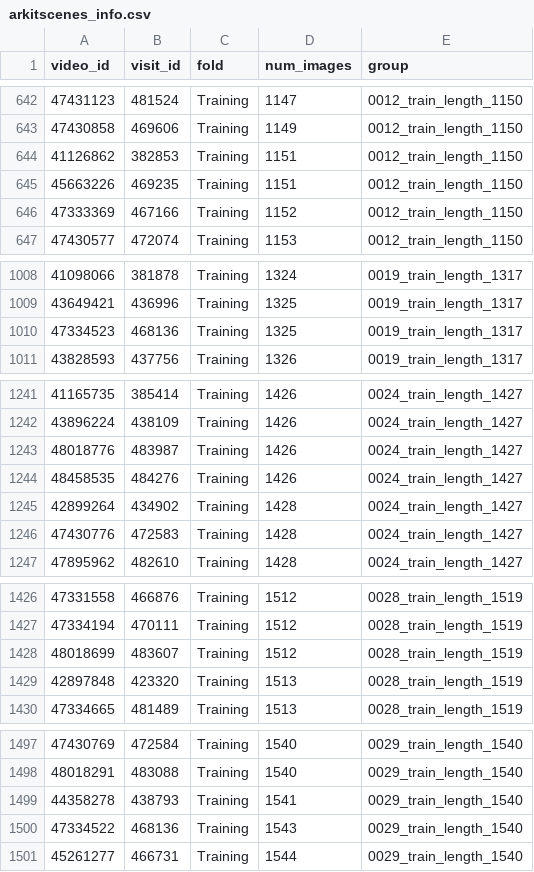
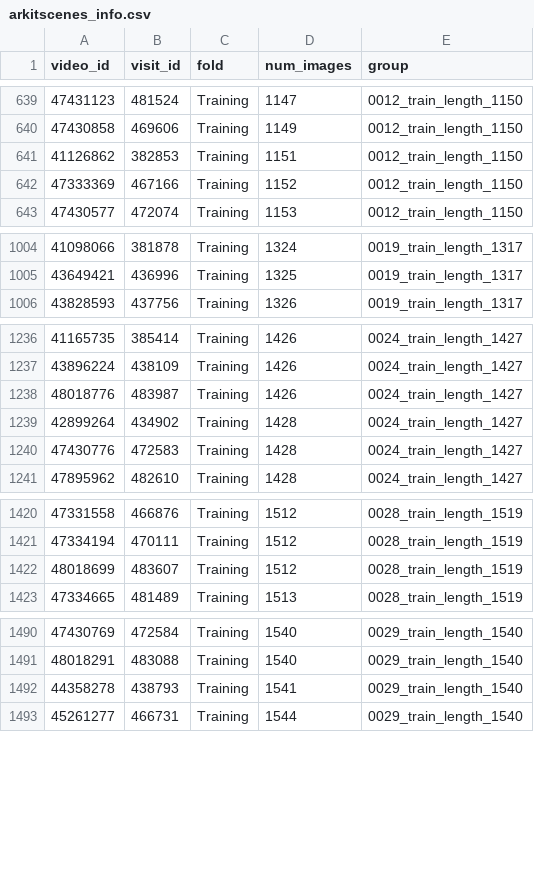
Before and after one commit to cvg/LabelMaker, a CSV file: pipeline/arkitscenes_info.csv, drawn as a sheet; only a part is shown, gaps mark what is left out; the diff covers the shown part only; the diff names each change by its address in the sheet, - before the commit and + after, or states it on an @@ line.

```diff
--- a/pipeline/arkitscenes_info.csv
+++ b/pipeline/arkitscenes_info.csv
-row 645: 45663226 | 469235 | Training | 1151 | 0012_train_length_1150
-row 1010: 47334523 | 468136 | Training | 1325 | 0019_train_length_1317
-row 1244: 48458535 | 484276 | Training | 1426 | 0024_train_length_1427
-row 1429: 42897848 | 423320 | Training | 1513 | 0028_train_length_1519
-row 1500: 47334522 | 468136 | Training | 1543 | 0029_train_length_1540
```
Also changed, not shown: 19 removed rows elsewhere in this file.
